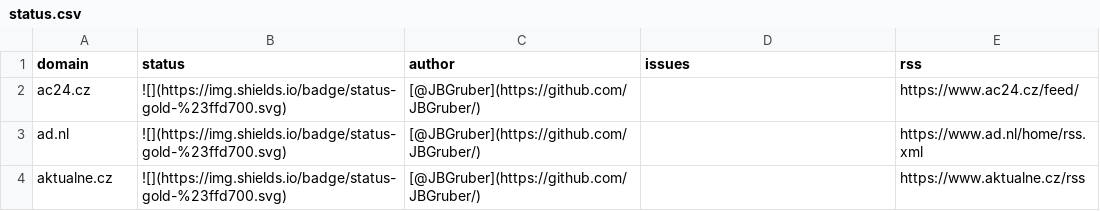
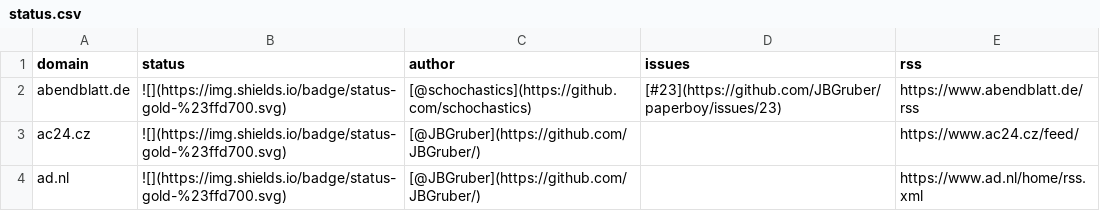
Before and after one commit to JBGruber/paperboy, a CSV file: inst/status.csv, drawn as a sheet; only a part is shown; the shorter side is filled out with more unchanged rows; the diff names each change by its address in the sheet, - before the commit and + after, or states it on an @@ line.

Commit message:
added abendblatt.de

```diff
--- a/inst/status.csv
+++ b/inst/status.csv
+row 2: abendblatt.de | ![](https://img.shields.io/badge/status-gold-%23ffd700.svg) | [@schochastics](https://github.com/schochastics) | [#23](https://github.com/JBGruber/paperboy/issues/23) | https://www.abendblatt.de/rss
```
Also changed, not shown: 2 other files.
